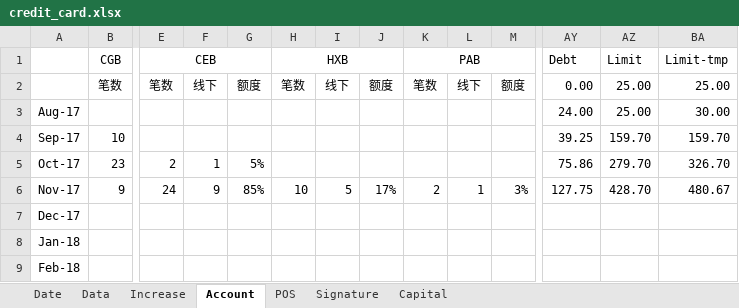
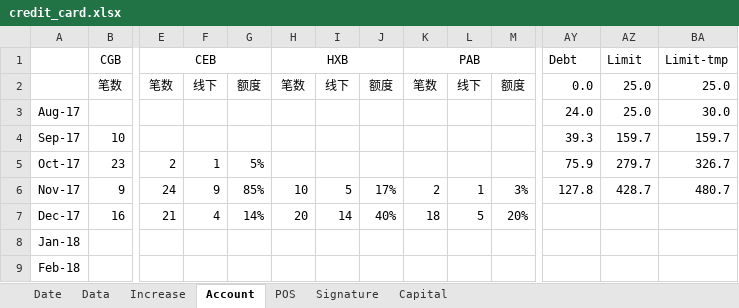
Before and after one commit to dreamingodd/useful_txt, an Excel workbook: credit_card.xlsx, sheet Account, drawn as a sheet; only a part is shown, gaps mark what is left out; values as stored, in another font and other column widths than the file's, no borders; the diff covers the shown part only; the diff names each change by its address in the sheet, - before the commit and + after, or states it on an @@ line.

Commit message:
account

```diff
--- a/credit_card.xlsx (sheet Account)
+++ b/credit_card.xlsx (sheet Account)
-AY2 (Debt): 0.00
+AY2 (Debt): 0.0
-AZ2:AZ3 (Limit): 25.00
+AZ2:AZ3 (Limit): 25.0
-BA2 (Limit-tmp): 25.00
+BA2 (Limit-tmp): 25.0
-AY3 (Debt): 24.00
+AY3 (Debt): 24.0
-BA3 (Limit-tmp): 30.00
+BA3 (Limit-tmp): 30.0
-AY4 (Debt): 39.25
+AY4 (Debt): 39.3
-AZ4 (Limit): 159.70
+AZ4 (Limit): 159.7
-BA4 (Limit-tmp): 159.70
+BA4 (Limit-tmp): 159.7
-AY5 (Debt): 75.86
+AY5 (Debt): 75.9
-AZ5 (Limit): 279.70
+AZ5 (Limit): 279.7
-BA5 (Limit-tmp): 326.70
+BA5 (Limit-tmp): 326.7
-AY6 (Debt): 127.75
+AY6 (Debt): 127.8
-AZ6 (Limit): 428.70
+AZ6 (Limit): 428.7
-BA6 (Limit-tmp): 480.67
+BA6 (Limit-tmp): 480.7
-B7 (CGB): (empty)
+B7 (CGB): 16
-E7 (CEB): (empty)
+E7 (CEB): 21
-F7: (empty)
+F7: 4
-G7: (empty)
+G7: 14%
-H7 (HXB): (empty)
+H7 (HXB): 20
-I7: (empty)
+I7: 14
-J7: (empty)
+J7: 40%
-K7 (PAB): (empty)
+K7 (PAB): 18
-L7: (empty)
+L7: 5
-M7: (empty)
+M7: 20%
```
Also changed, not shown: 6 edited cells elsewhere in this sheet, sheet Date, sheet Data, 1 other file.
